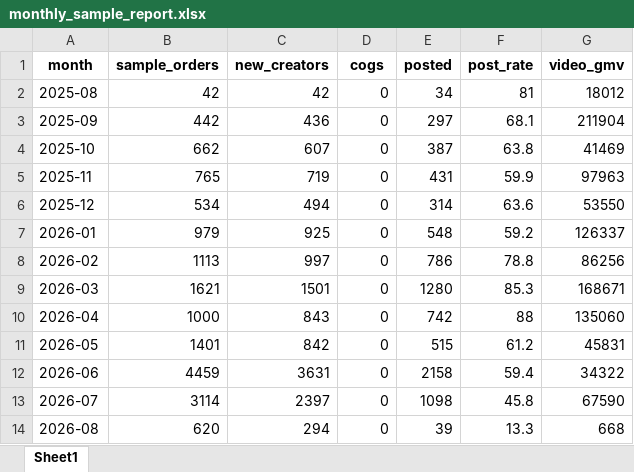
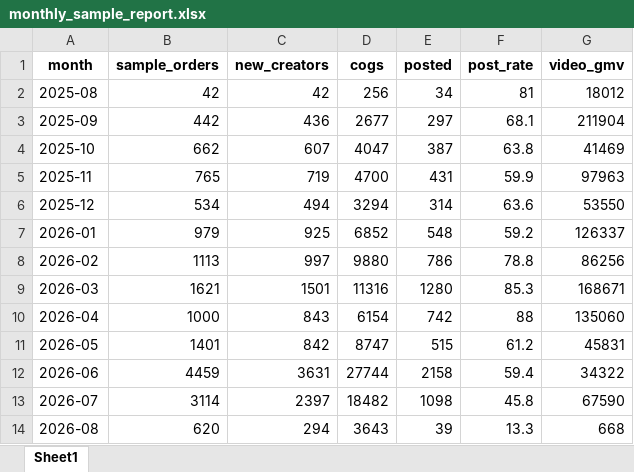
Before and after one commit to aviralgarg-commits/vahdam-sampling-dashboard, an Excel workbook: monthly_sample_report.xlsx, sheet Sheet1, drawn as a sheet; values as stored, in another font and other column widths than the file's, no borders; the diff names each change by its address in the sheet, - before the commit and + after, or states it on an @@ line.

```diff
--- a/monthly_sample_report.xlsx (sheet Sheet1)
+++ b/monthly_sample_report.xlsx (sheet Sheet1)
-D2 (cogs): 0
+D2 (cogs): 256
-D3 (cogs): 0
+D3 (cogs): 2677
-D4 (cogs): 0
+D4 (cogs): 4047
-D5 (cogs): 0
+D5 (cogs): 4700
-D6 (cogs): 0
+D6 (cogs): 3294
-D7 (cogs): 0
+D7 (cogs): 6852
-D8 (cogs): 0
+D8 (cogs): 9880
-D9 (cogs): 0
+D9 (cogs): 11316
-D10 (cogs): 0
+D10 (cogs): 6154
-D11 (cogs): 0
+D11 (cogs): 8747
-D12 (cogs): 0
+D12 (cogs): 27744
-D13 (cogs): 0
+D13 (cogs): 18482
-D14 (cogs): 0
+D14 (cogs): 3643
```
Also changed, not shown: chase_list.xlsx, creator_monthly_video_gmv.xlsx, 6 other files.
